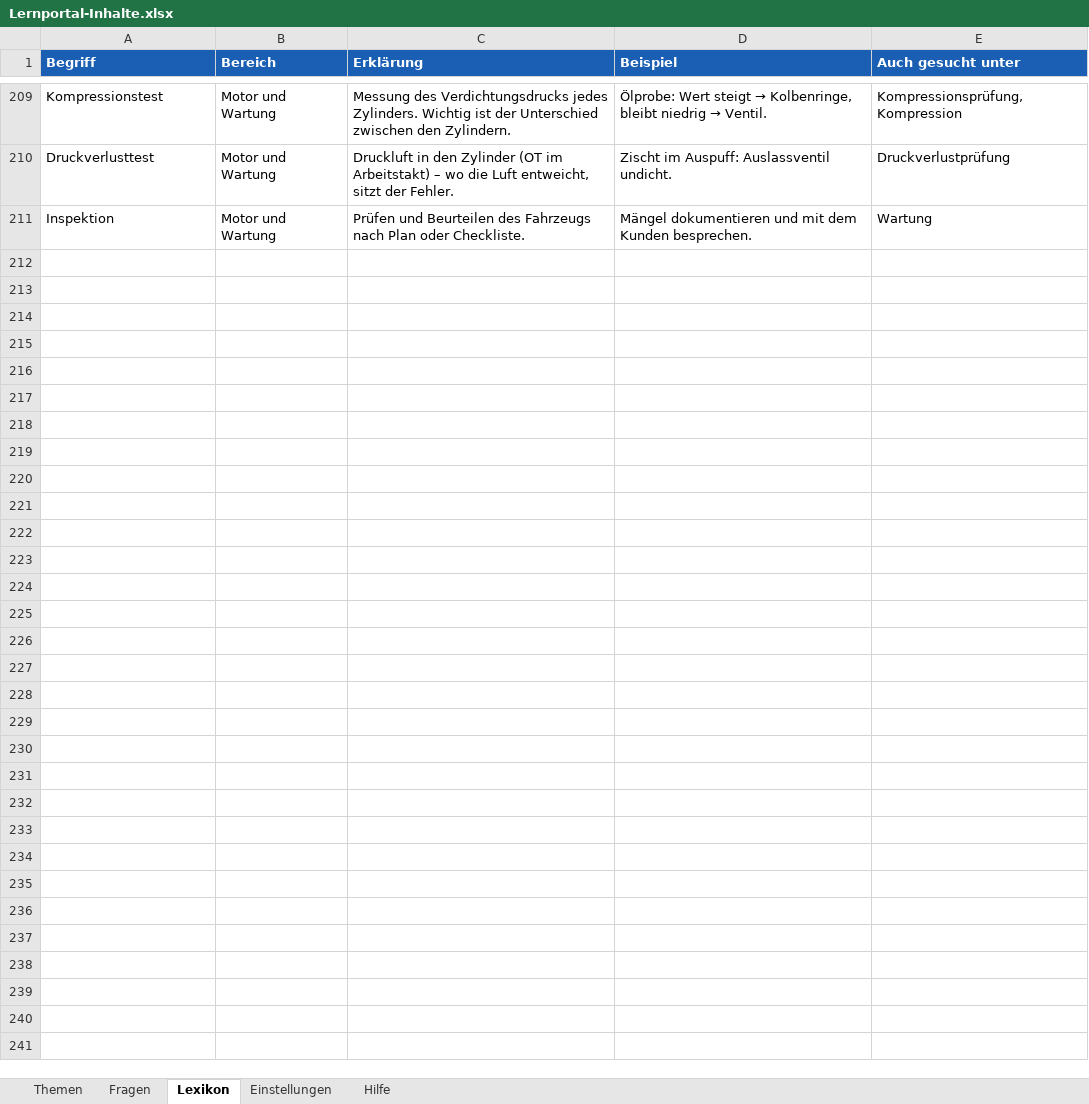
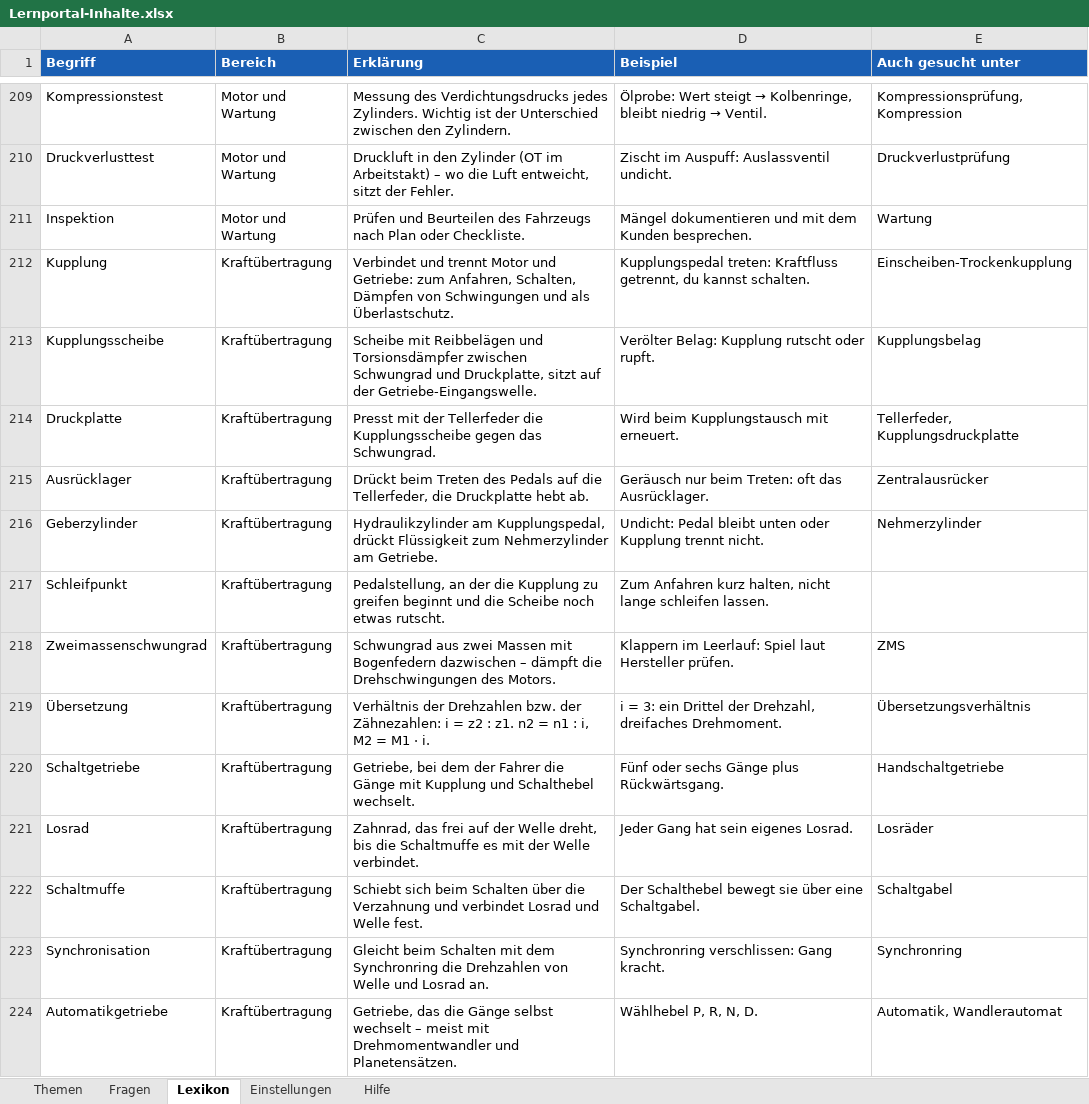
Before and after one commit to klik1994/Lernportal, an Excel workbook: inhalte/Lernportal-Inhalte.xlsx, sheet Lexikon, drawn as a sheet; only a part is shown, gaps mark what is left out; values as stored, in another font and other column widths than the file's, no borders; the diff covers the shown part only; the diff names each change by its address in the sheet, - before the commit and + after, or states it on an @@ line.

```diff
--- a/inhalte/Lernportal-Inhalte.xlsx (sheet Lexikon)
+++ b/inhalte/Lernportal-Inhalte.xlsx (sheet Lexikon)
+row 212: Kupplung | Kraftübertragung | Verbindet und trennt Motor und Getriebe: zum Anfahren, Schalten, Dämpfen von Schwingungen und als Überlastschutz. | Kupplungspedal treten: Kraftfluss getrennt, du kannst schalten. | Einscheiben-Trockenkupplung
+row 213: Kupplungsscheibe | Kraftübertragung | Scheibe mit Reibbelägen und Torsionsdämpfer zwischen Schwungrad und Druckplatte, sitzt auf der Getriebe-Eingangswelle. | Verölter Belag: Kupplung rutscht oder rupft. | Kupplungsbelag
+row 214: Druckplatte | Kraftübertragung | Presst mit der Tellerfeder die Kupplungsscheibe gegen das Schwungrad. | Wird beim Kupplungstausch mit erneuert. | Tellerfeder, Kupplungsdruckplatte
+row 215: Ausrücklager | Kraftübertragung | Drückt beim Treten des Pedals auf die Tellerfeder, die Druckplatte hebt ab. | Geräusch nur beim Treten: oft das Ausrücklager. | Zentralausrücker
+row 216: Geberzylinder | Kraftübertragung | Hydraulikzylinder am Kupplungspedal, drückt Flüssigkeit zum Nehmerzylinder am Getriebe. | Undicht: Pedal bleibt unten oder Kupplung trennt nicht. | Nehmerzylinder
+row 217: Schleifpunkt | Kraftübertragung | Pedalstellung, an der die Kupplung zu greifen beginnt und die Scheibe noch etwas rutscht. | Zum Anfahren kurz halten, nicht lange schleifen lassen.
+row 218: Zweimassenschwungrad | Kraftübertragung | Schwungrad aus zwei Massen mit Bogenfedern dazwischen – dämpft die Drehschwingungen des Motors. | Klappern im Leerlauf: Spiel laut Hersteller prüfen. | ZMS
+row 219: Übersetzung | Kraftübertragung | Verhältnis der Drehzahlen bzw. der Zähnezahlen: i = z2 : z1. n2 = n1 : i, M2 = M1 · i. | i = 3: ein Drittel der Drehzahl, dreifaches Drehmoment. | Übersetzungsverhältnis
+row 220: Schaltgetriebe | Kraftübertragung | Getriebe, bei dem der Fahrer die Gänge mit Kupplung und Schalthebel wechselt. | Fünf oder sechs Gänge plus Rückwärtsgang. | Handschaltgetriebe
+row 221: Losrad | Kraftübertragung | Zahnrad, das frei auf der Welle dreht, bis die Schaltmuffe es mit der Welle verbindet. | Jeder Gang hat sein eigenes Losrad. | Losräder
+row 222: Schaltmuffe | Kraftübertragung | Schiebt sich beim Schalten über die Verzahnung und verbindet Losrad und Welle fest. | Der Schalthebel bewegt sie über eine Schaltgabel. | Schaltgabel
+row 223: Synchronisation | Kraftübertragung | Gleicht beim Schalten mit dem Synchronring die Drehzahlen von Welle und Losrad an. | Synchronring verschlissen: Gang kracht. | Synchronring
+row 224: Automatikgetriebe | Kraftübertragung | Getriebe, das die Gänge selbst wechselt – meist mit Drehmomentwandler und Planetensätzen. | Wählhebel P, R, N, D. | Automatik, Wandlerautomat
```
Also changed, not shown: 12 added rows elsewhere in this sheet, sheet Fragen, sheet Themen, 21 other files.
